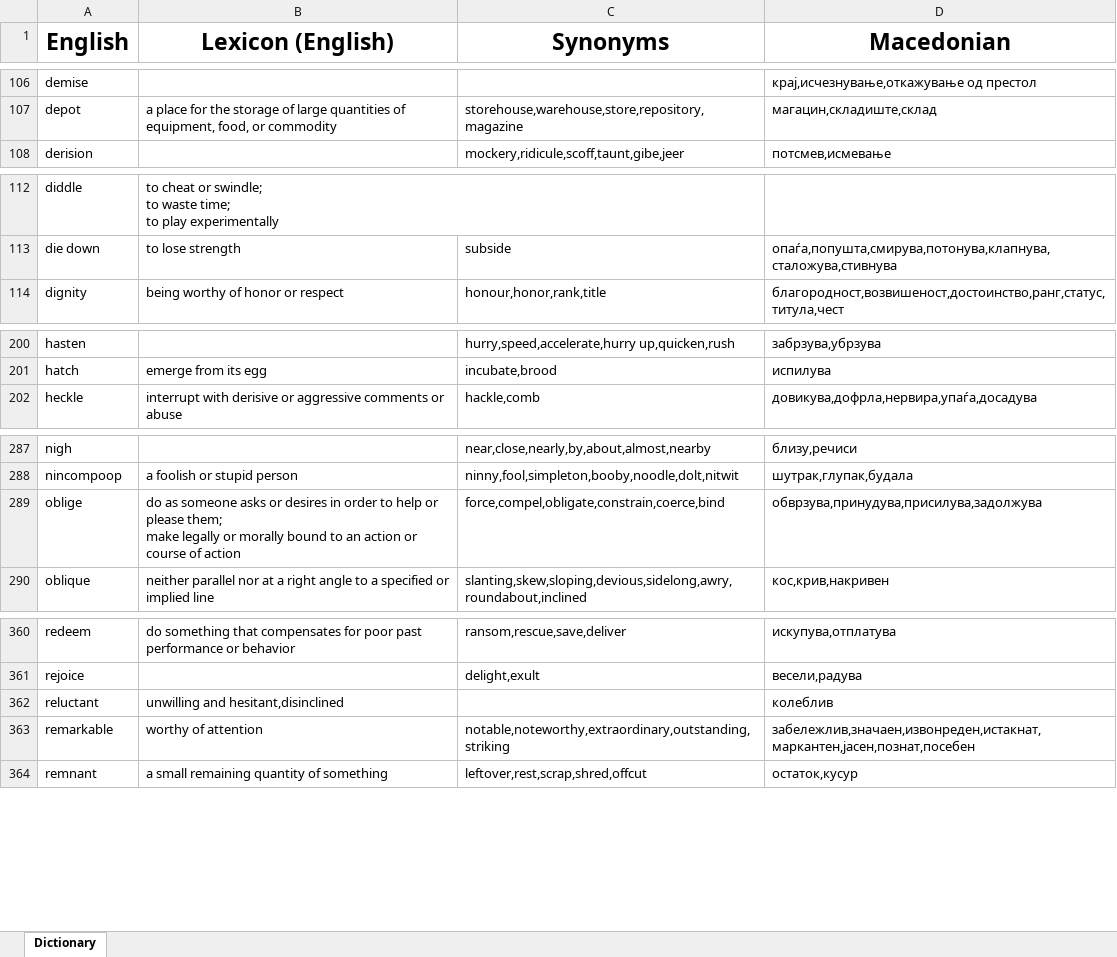
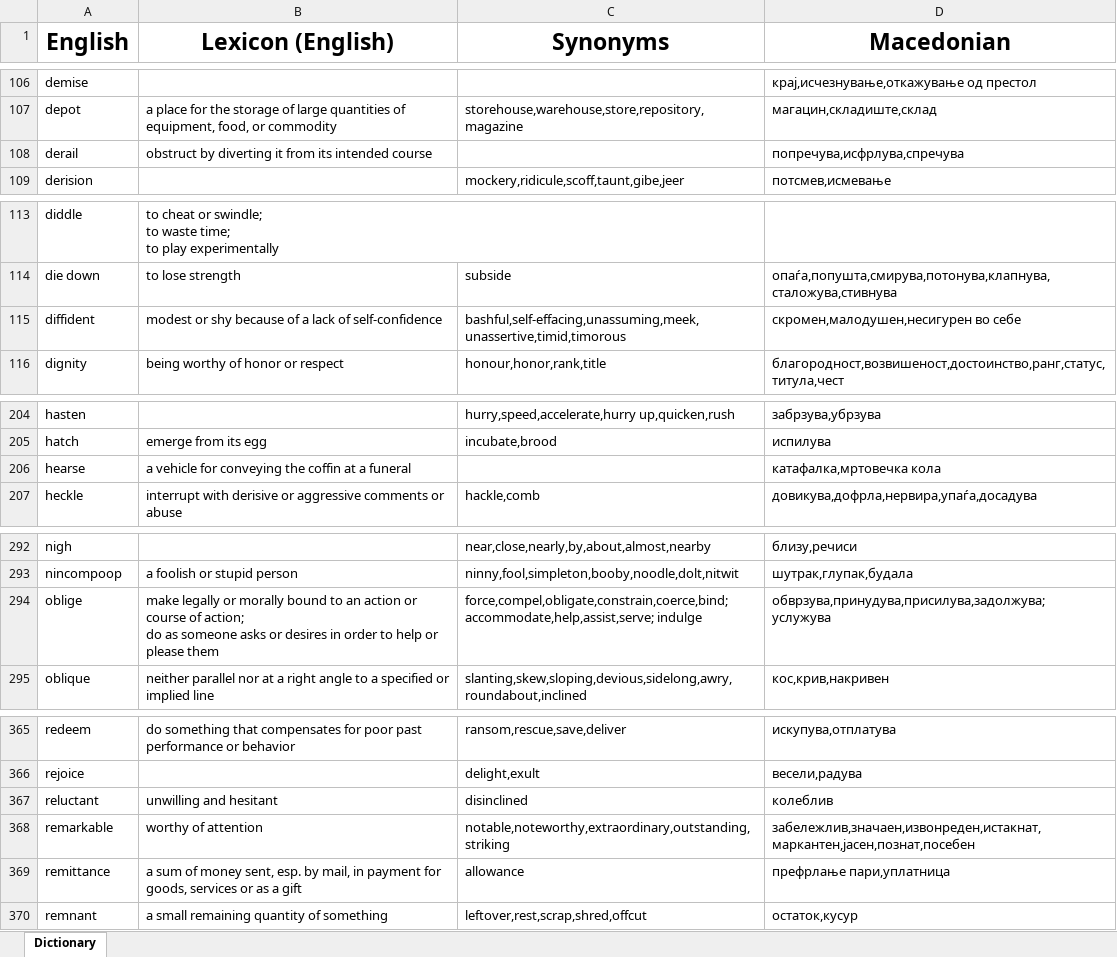
Before and after one commit to TheHalcyonSavant/VocabularyGame, an Excel workbook: dictionary.xlsm, sheet Dictionary, drawn as a sheet; only a part is shown, gaps mark what is left out; values as stored, in another font and other column widths than the file's, no borders; addresses are those after the commit; ↵ is a line break in a cell; the diff covers the shown part only; the diff names each change by its address in the sheet, - before the commit and + after, or states it on an @@ line.

```diff
--- a/dictionary.xlsm (sheet Dictionary)
+++ b/dictionary.xlsm (sheet Dictionary)
+row 108: derail | obstruct by diverting it from its intended course |  | попречува,исфрлува,спречува
+row 115: diffident | modest or shy because of a lack of self-confidence | bashful,self-effacing,unassuming,meek,unassertive,timid,timorous | скромен,малодушен,несигурен во себе
+row 206: hearse | a vehicle for conveying the coffin at a funeral |  | катафалка,мртовечка кола
-B294 (Lexicon (English)): do as someone asks or desires in order to help or please them; ↵ make legally or morally bound to an action or course of action
+B294 (Lexicon (English)): make legally or morally bound to an action or course of action; ↵ do as someone asks or desires in order to help or please them
-C294 (Synonyms): force,compel,obligate,constrain,coerce,bind
+C294 (Synonyms): force,compel,obligate,constrain,coerce,bind; ↵ accommodate,help,assist,serve; indulge
-D294 (Macedonian): обврзува,принудува,присилува,задолжува
+D294 (Macedonian): обврзува,принудува,присилува,задолжува; ↵ услужува
-B367 (Lexicon (English)): unwilling and hesitant,disinclined
+B367 (Lexicon (English)): unwilling and hesitant
-C367 (Synonyms): (empty)
+C367 (Synonyms): disinclined
+row 369: remittance | a sum of money sent, esp. by mail, in payment for goods, services or as a gift | allowance | префрлање пари,уплатница
```
Also changed, not shown: 2 added rows and 6 edited cells elsewhere in this sheet, 8 other files.
